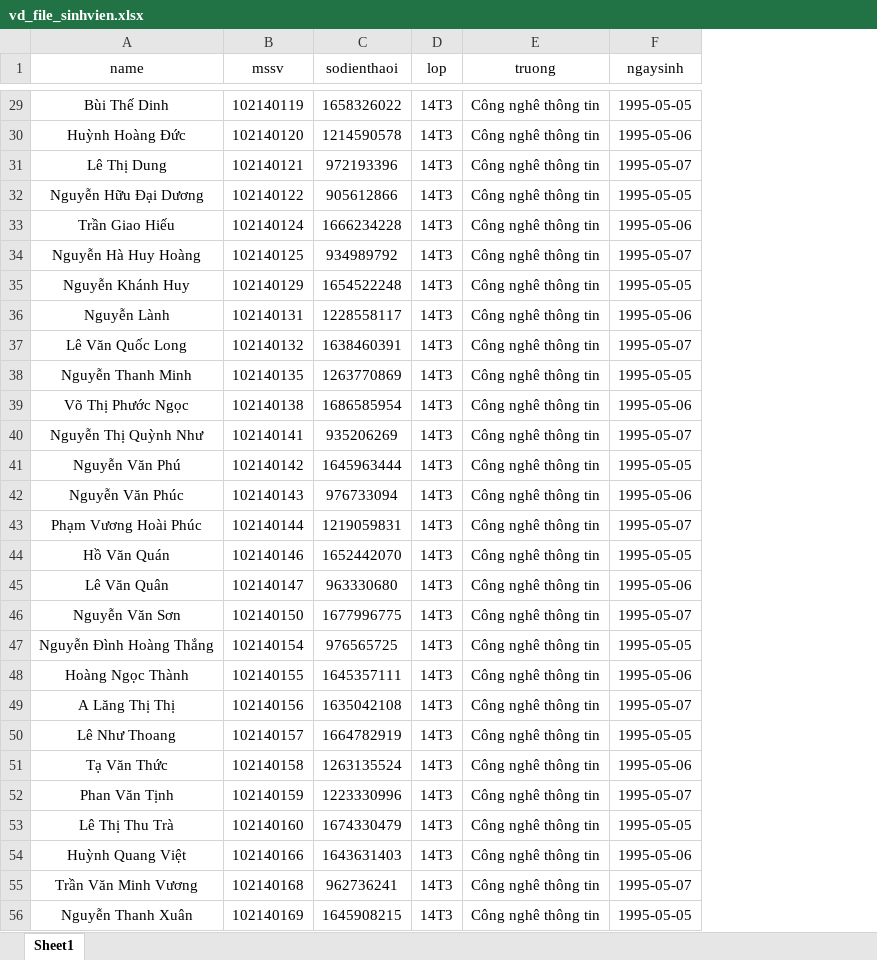
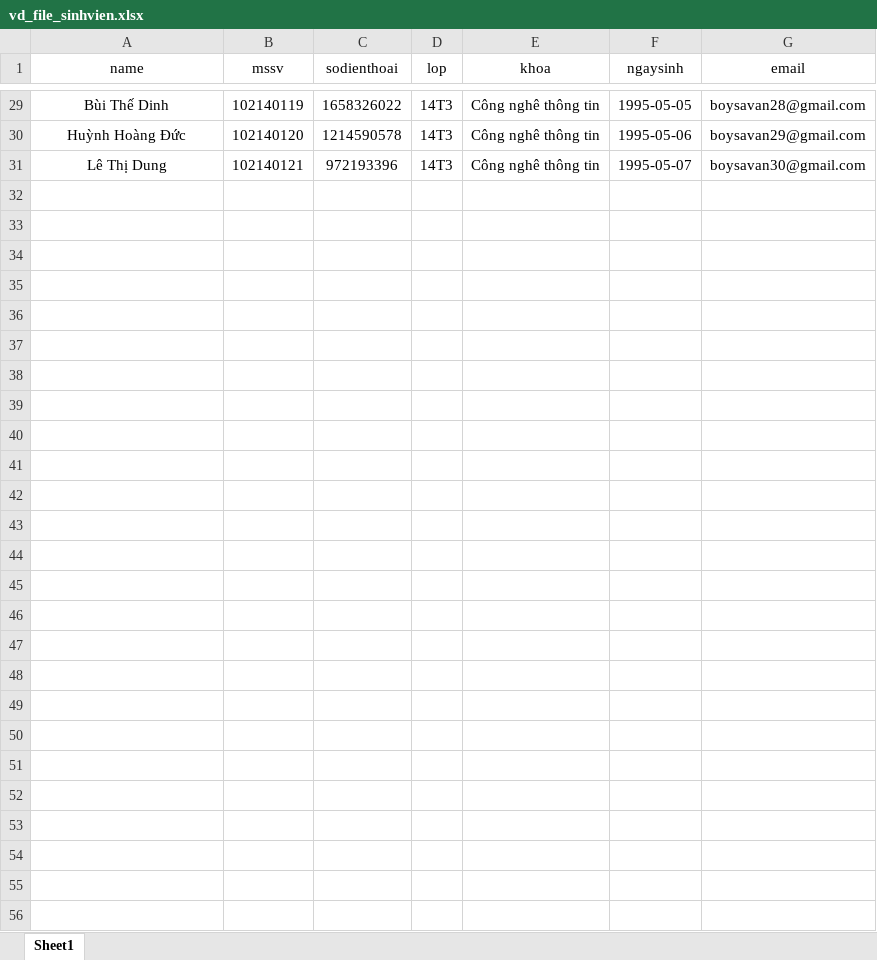
Before and after one commit to boyyob747/WebAnothay, an Excel workbook: public/vd_file_sinhvien.xlsx, sheet Sheet1, drawn as a sheet; only a part is shown, gaps mark what is left out; values as stored, in another font and other column widths than the file's, no borders; removed rows and columns are numbered as before the commit, all else as after; the diff names each change by its address in the sheet, - before the commit and + after, or states it on an @@ line.

```diff
--- a/public/vd_file_sinhvien.xlsx (sheet Sheet1)
+++ b/public/vd_file_sinhvien.xlsx (sheet Sheet1)
+column G (email), rows 29-31: boysavan28@gmail.com | boysavan29@gmail.com | boysavan30@gmail.com
-C1: sodienthaoi
+C1: sodienthoai
-E1: truong
+E1: khoa
-row 32: Nguyễn Hữu Đại Dương | 102140122 | 905612866 | 14T3 | Công nghê thông tin | 1995-05-05
-row 33: Trần Giao Hiếu | 102140124 | 1666234228 | 14T3 | Công nghê thông tin | 1995-05-06
-row 34: Nguyễn Hà Huy Hoàng | 102140125 | 934989792 | 14T3 | Công nghê thông tin | 1995-05-07
-row 35: Nguyễn Khánh Huy | 102140129 | 1654522248 | 14T3 | Công nghê thông tin | 1995-05-05
-row 36: Nguyễn Lành | 102140131 | 1228558117 | 14T3 | Công nghê thông tin | 1995-05-06
-row 37: Lê Văn Quốc Long | 102140132 | 1638460391 | 14T3 | Công nghê thông tin | 1995-05-07
-row 38: Nguyễn Thanh Minh | 102140135 | 1263770869 | 14T3 | Công nghê thông tin | 1995-05-05
-row 39: Võ Thị Phước Ngọc | 102140138 | 1686585954 | 14T3 | Công nghê thông tin | 1995-05-06
-row 40: Nguyễn Thị Quỳnh Như | 102140141 | 935206269 | 14T3 | Công nghê thông tin | 1995-05-07
-row 41: Nguyễn Văn Phú | 102140142 | 1645963444 | 14T3 | Công nghê thông tin | 1995-05-05
-row 42: Nguyễn Văn Phúc | 102140143 | 976733094 | 14T3 | Công nghê thông tin | 1995-05-06
-row 43: Phạm Vương Hoài Phúc | 102140144 | 1219059831 | 14T3 | Công nghê thông tin | 1995-05-07
-row 44: Hồ Văn Quán | 102140146 | 1652442070 | 14T3 | Công nghê thông tin | 1995-05-05
-row 45: Lê Văn Quân | 102140147 | 963330680 | 14T3 | Công nghê thông tin | 1995-05-06
-row 46: Nguyễn Văn Sơn | 102140150 | 1677996775 | 14T3 | Công nghê thông tin | 1995-05-07
-row 47: Nguyễn Đình Hoàng Thắng | 102140154 | 976565725 | 14T3 | Công nghê thông tin | 1995-05-05
-row 48: Hoàng Ngọc Thành | 102140155 | 1645357111 | 14T3 | Công nghê thông tin | 1995-05-06
-row 49: A Lăng Thị Thị | 102140156 | 1635042108 | 14T3 | Công nghê thông tin | 1995-05-07
-row 50: Lê Như Thoang | 102140157 | 1664782919 | 14T3 | Công nghê thông tin | 1995-05-05
-row 51: Tạ Văn Thức | 102140158 | 1263135524 | 14T3 | Công nghê thông tin | 1995-05-06
-row 52: Phan Văn Tịnh | 102140159 | 1223330996 | 14T3 | Công nghê thông tin | 1995-05-07
-row 53: Lê Thị Thu Trà | 102140160 | 1674330479 | 14T3 | Công nghê thông tin | 1995-05-05
-row 54: Huỳnh Quang Việt | 102140166 | 1643631403 | 14T3 | Công nghê thông tin | 1995-05-06
-row 55: Trần Văn Minh Vương | 102140168 | 962736241 | 14T3 | Công nghê thông tin | 1995-05-07
-row 56: Nguyễn Thanh Xuân | 102140169 | 1645908215 | 14T3 | Công nghê thông tin | 1995-05-05
```
Also changed, not shown: storage/vd_file_sinhvien.xlsx.
